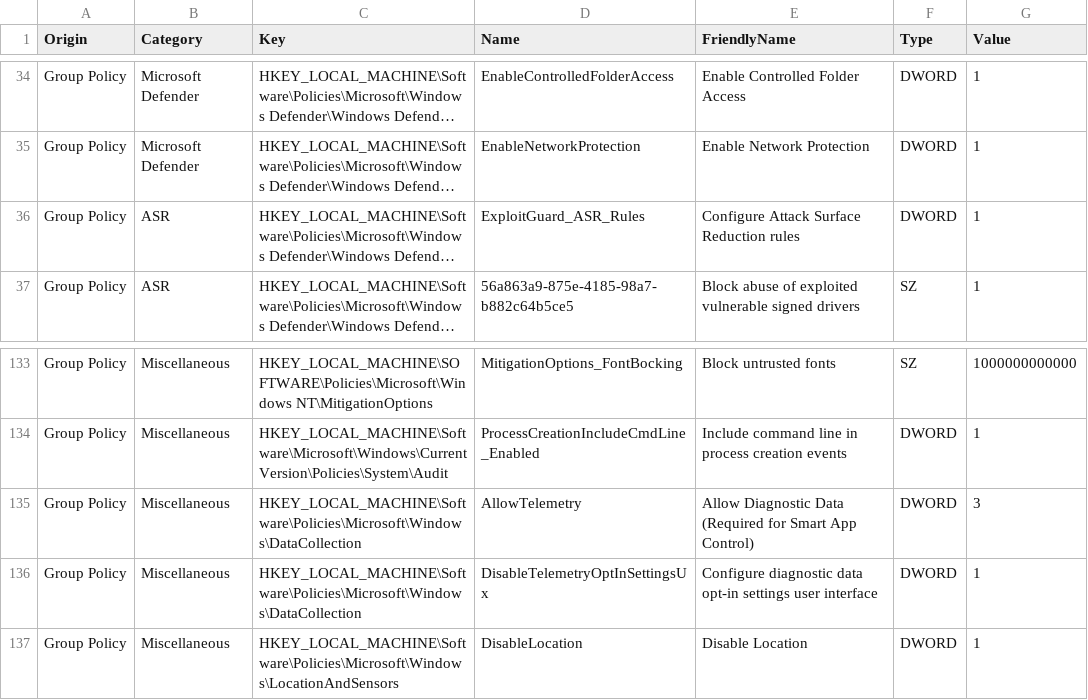
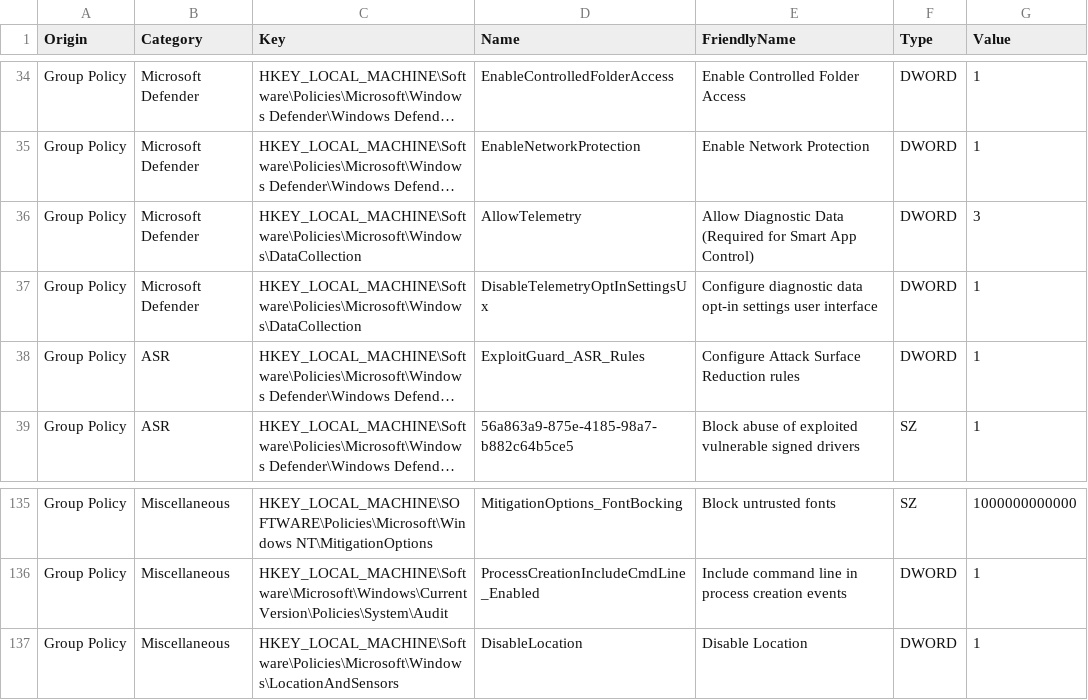
Before and after one commit to HotCakeX/Harden-Windows-Security, a CSV file: Harden-Windows-Security Module/Resources/Registry resources.csv, drawn as a sheet; only a part is shown, gaps mark what is left out; long unchanged cells end in …; removed rows and columns are numbered as before the commit, all else as after; the diff names each change by its address in the sheet, - before the commit and + after, or states it on an @@ line.

Commit message:
Update Registry resources.csv
This change to the registry csv file is done based on the changes in the script itself

https://github.com/HotCakeX/Harden-Windows-Security/releases/tag/v2023.08.30

```diff
--- a/Harden-Windows-Security Module/Resources/Registry resources.csv
+++ b/Harden-Windows-Security Module/Resources/Registry resources.csv
+row 36: Group Policy | Microsoft Defender | HKEY_LOCAL_MACHINE\Software\Policies\Microsoft\Windows\DataCollection | AllowTelemetry | Allow Diagnostic Data (Required for Smart App Control) | DWORD | 3
+row 37: Group Policy | Microsoft Defender | HKEY_LOCAL_MACHINE\Software\Policies\Microsoft\Windows\DataCollection | DisableTelemetryOptInSettingsUx | Configure diagnostic data opt-in settings user interface | DWORD | 1
-row 135: Group Policy | Miscellaneous | HKEY_LOCAL_MACHINE\Software\Policies\Microsoft\Windows\DataCollection | AllowTelemetry | Allow Diagnostic Data (Required for Smart App Control) | DWORD | 3
-row 136: Group Policy | Miscellaneous | HKEY_LOCAL_MACHINE\Software\Policies\Microsoft\Windows\DataCollection | DisableTelemetryOptInSettingsUx | Configure diagnostic data opt-in settings user interface | DWORD | 1
```
